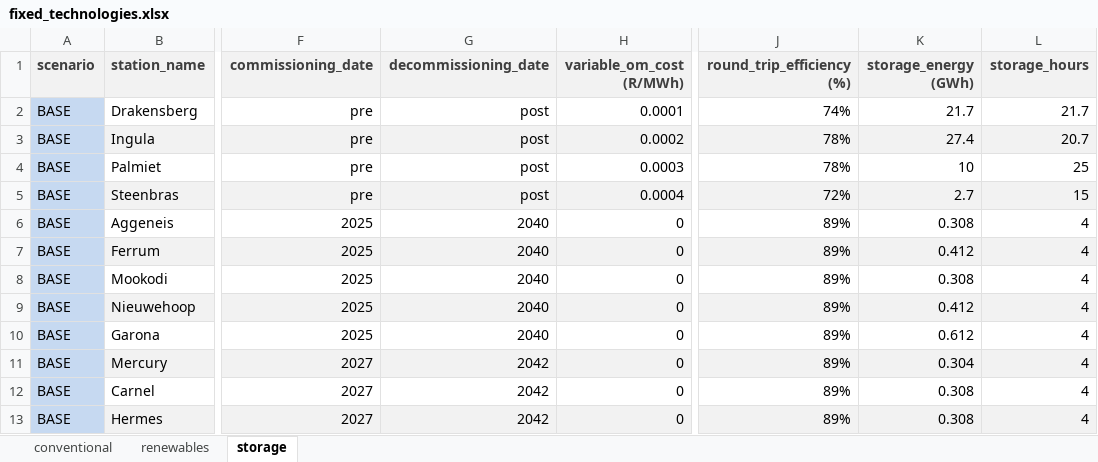
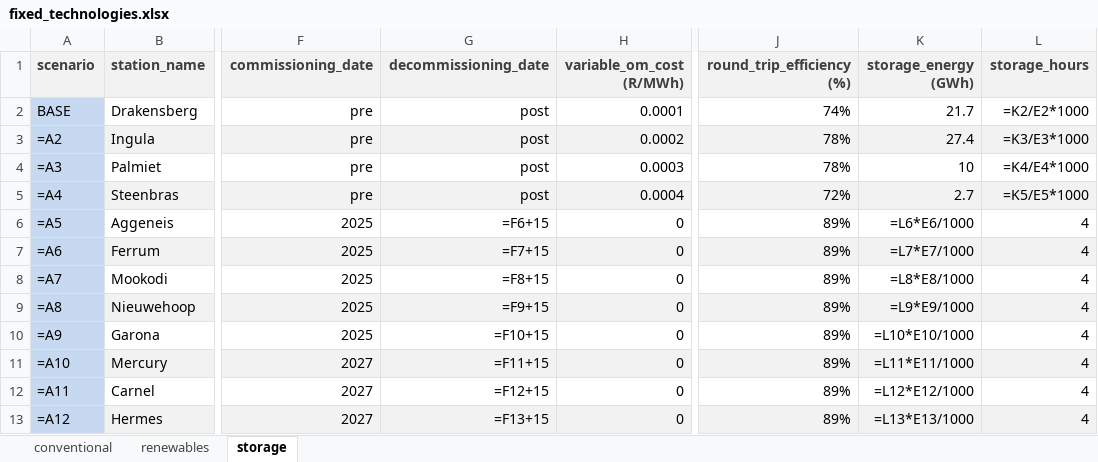
Before and after one commit to agma0/pypsa-rsa, an Excel workbook: scenarios/Coal_Flexibilisation/sub_scenarios/fixed_technologies.xlsx, sheet storage, drawn as a sheet; only a part is shown, gaps mark what is left out; values as stored, in another font and other column widths than the file's, no borders; formulas without a stored value are shown as written; conditional formats not drawn; the diff covers the shown part only; the diff names each change by its address in the sheet, - before the commit and + after, or states it on an @@ line.

```diff
--- a/scenarios/Coal_Flexibilisation/sub_scenarios/fixed_technologies.xlsx (sheet storage)
+++ b/scenarios/Coal_Flexibilisation/sub_scenarios/fixed_technologies.xlsx (sheet storage)
-L2 (storage_hours): 21.7
+L2 (storage_hours): =K2/E2*1000
-A3 (scenario): BASE
+A3 (scenario): =A2
-L3 (storage_hours): 20.7
+L3 (storage_hours): =K3/E3*1000
-A4 (scenario): BASE
+A4 (scenario): =A3
-L4 (storage_hours): 25
+L4 (storage_hours): =K4/E4*1000
-A5 (scenario): BASE
+A5 (scenario): =A4
-L5 (storage_hours): 15
+L5 (storage_hours): =K5/E5*1000
-A6 (scenario): BASE
+A6 (scenario): =A5
-G6 (decommissioning_date): 2040
+G6 (decommissioning_date): =F6+15
-K6 (storage_energy (GWh)): 0.308
+K6 (storage_energy (GWh)): =L6*E6/1000
-A7 (scenario): BASE
+A7 (scenario): =A6
-G7 (decommissioning_date): 2040
+G7 (decommissioning_date): =F7+15
-K7 (storage_energy (GWh)): 0.412
+K7 (storage_energy (GWh)): =L7*E7/1000
-A8 (scenario): BASE
+A8 (scenario): =A7
-G8 (decommissioning_date): 2040
+G8 (decommissioning_date): =F8+15
-K8 (storage_energy (GWh)): 0.308
+K8 (storage_energy (GWh)): =L8*E8/1000
-A9 (scenario): BASE
+A9 (scenario): =A8
-G9 (decommissioning_date): 2040
+G9 (decommissioning_date): =F9+15
-K9 (storage_energy (GWh)): 0.412
+K9 (storage_energy (GWh)): =L9*E9/1000
-A10 (scenario): BASE
+A10 (scenario): =A9
-G10 (decommissioning_date): 2040
+G10 (decommissioning_date): =F10+15
-K10 (storage_energy (GWh)): 0.612
+K10 (storage_energy (GWh)): =L10*E10/1000
-A11 (scenario): BASE
+A11 (scenario): =A10
-G11 (decommissioning_date): 2042
+G11 (decommissioning_date): =F11+15
-K11 (storage_energy (GWh)): 0.304
+K11 (storage_energy (GWh)): =L11*E11/1000
-A12 (scenario): BASE
+A12 (scenario): =A11
-G12 (decommissioning_date): 2042
+G12 (decommissioning_date): =F12+15
-K12 (storage_energy (GWh)): 0.308
+K12 (storage_energy (GWh)): =L12*E12/1000
-A13 (scenario): BASE
+A13 (scenario): =A12
-G13 (decommissioning_date): 2042
+G13 (decommissioning_date): =F13+15
-K13 (storage_energy (GWh)): 0.308
+K13 (storage_energy (GWh)): =L13*E13/1000
```
Also changed, not shown: 61 edited cells elsewhere in this sheet, sheet renewables, sheet conventional, scenarios/Coal_Flexibilisation/sub_scenarios/extendable_technologies.xlsx, scenarios/Coal_Flexibilisation/sub_scenarios/reserve_margin.xlsx, 5 other files.
